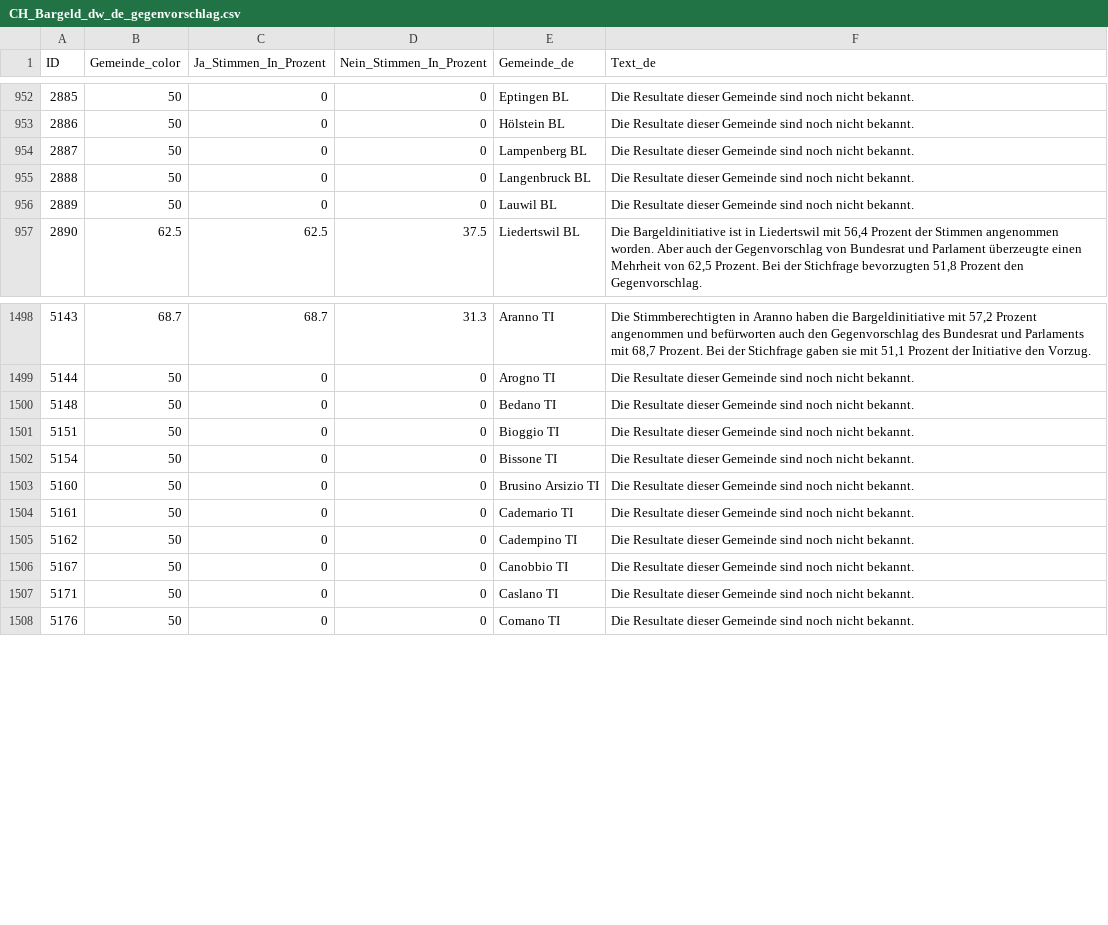
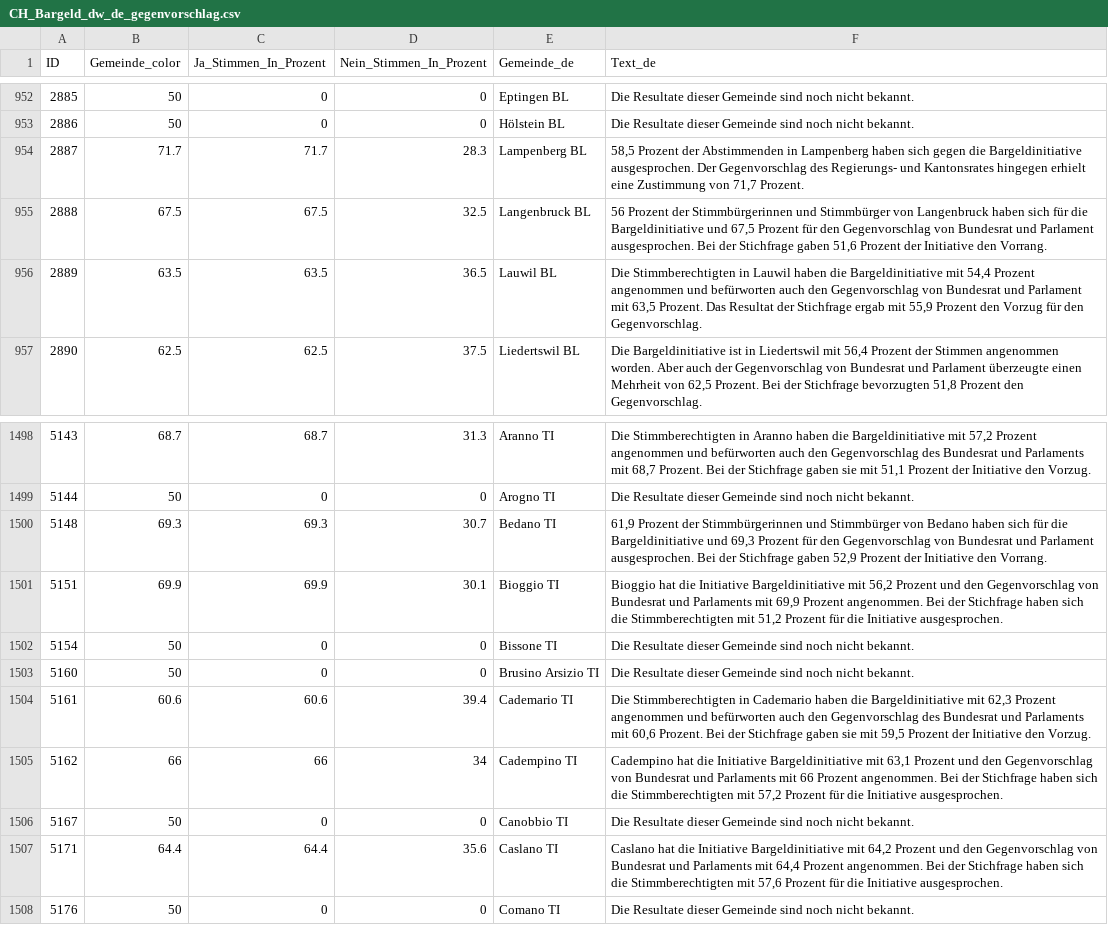
Before and after one commit to awp-finanznachrichten/lena_maerz2026, a CSV file: Output_Switzerland/CH_Bargeld_dw_de_gegenvorschlag.csv, drawn as a sheet; only a part is shown, gaps mark what is left out; the diff covers the shown part only.

```diff
--- a/Output_Switzerland/CH_Bargeld_dw_de_gegenvorschlag.csv
+++ b/Output_Switzerland/CH_Bargeld_dw_de_gegenvorschlag.csv
@@ -953,5 +953,5 @@
 2886,50,0,0,"Hölstein BL","Die Resultate dieser Gemeinde sind noch nicht bekannt."
-2887,50,0,0,"Lampenberg BL","Die Resultate dieser Gemeinde sind noch nicht bekannt."
-2888,50,0,0,"Langenbruck BL","Die Resultate dieser Gemeinde sind noch nicht bekannt."
-2889,50,0,0,"Lauwil BL","Die Resultate dieser Gemeinde sind noch nicht bekannt."
+2887,71.7,71.7,28.3,"Lampenberg BL","58,5 Prozent der Abstimmenden in Lampenberg haben sich gegen die Bargeldinitiative ausgesprochen. Der Gegenvorschlag des Regierungs- und Kantonsrates hingegen erhielt eine Zustimmung von 71,7 Prozent."
+2888,67.5,67.5,32.5,"Langenbruck BL","56 Prozent der Stimmbürgerinnen und Stimmbürger von Langenbruck haben sich für die Bargeldinitiative und 67,5 Prozent für den Gegenvorschlag von Bundesrat und Parlament ausgesprochen. Bei der Stichfrage gaben 51,6 Prozent der Initiative den Vorrang."
+2889,63.5,63.5,36.5,"Lauwil BL","Die Stimmberechtigten in Lauwil haben die Bargeldinitiative mit 54,4 Prozent angenommen und befürworten auch den Gegenvorschlag von Bundesrat und Parlament mit 63,5 Prozent. Das Resultat der Stichfrage ergab mit 55,9 Prozent den Vorzug für den Gegenvorschlag."
 2890,62.5,62.5,37.5,"Liedertswil BL","Die Bargeldinitiative ist in Liedertswil mit 56,4 Prozent der Stimmen angenommen worden. Aber auch der Gegenvorschlag von Bundesrat und Parlament überzeugte einen Mehrheit von 62,5 Prozent. Bei der Stichfrage bevorzugten 51,8 Prozent den Gegenvorschlag."
@@ -1499,10 +1499,10 @@
 5144,50,0,0,"Arogno TI","Die Resultate dieser Gemeinde sind noch nicht bekannt."
-5148,50,0,0,"Bedano TI","Die Resultate dieser Gemeinde sind noch nicht bekannt."
-5151,50,0,0,"Bioggio TI","Die Resultate dieser Gemeinde sind noch nicht bekannt."
+5148,69.3,69.3,30.7,"Bedano TI","61,9 Prozent der Stimmbürgerinnen und Stimmbürger von Bedano haben sich für die Bargeldinitiative und 69,3 Prozent für den Gegenvorschlag von Bundesrat und Parlament ausgesprochen. Bei der Stichfrage gaben 52,9 Prozent der Initiative den Vorrang."
+5151,69.9,69.9,30.1,"Bioggio TI","Bioggio hat die Initiative Bargeldinitiative mit 56,2 Prozent und den Gegenvorschlag von Bundesrat und Parlaments mit 69,9 Prozent angenommen. Bei der Stichfrage haben sich die Stimmberechtigten mit 51,2 Prozent für die Initiative ausgesprochen."
 5154,50,0,0,"Bissone TI","Die Resultate dieser Gemeinde sind noch nicht bekannt."
 5160,50,0,0,"Brusino Arsizio TI","Die Resultate dieser Gemeinde sind noch nicht bekannt."
-5161,50,0,0,"Cademario TI","Die Resultate dieser Gemeinde sind noch nicht bekannt."
-5162,50,0,0,"Cadempino TI","Die Resultate dieser Gemeinde sind noch nicht bekannt."
+5161,60.6,60.6,39.4,"Cademario TI","Die Stimmberechtigten in Cademario haben die Bargeldinitiative mit 62,3 Prozent angenommen und befürworten auch den Gegenvorschlag des Bundesrat und Parlaments mit 60,6 Prozent. Bei der Stichfrage gaben sie mit 59,5 Prozent der Initiative den Vorzug."
+5162,66,66,34,"Cadempino TI","Cadempino hat die Initiative Bargeldinitiative mit 63,1 Prozent und den Gegenvorschlag von Bundesrat und Parlaments mit 66 Prozent angenommen. Bei der Stichfrage haben sich die Stimmberechtigten mit 57,2 Prozent für die Initiative ausgesprochen."
 5167,50,0,0,"Canobbio TI","Die Resultate dieser Gemeinde sind noch nicht bekannt."
-5171,50,0,0,"Caslano TI","Die Resultate dieser Gemeinde sind noch nicht bekannt."
+5171,64.4,64.4,35.6,"Caslano TI","Caslano hat die Initiative Bargeldinitiative mit 64,2 Prozent und den Gegenvorschlag von Bundesrat und Parlaments mit 64,4 Prozent angenommen. Bei der Stichfrage haben sich die Stimmberechtigten mit 57,6 Prozent für die Initiative ausgesprochen."
 5176,50,0,0,"Comano TI","Die Resultate dieser Gemeinde sind noch nicht bekannt."
```
Also changed, not shown: 60 edited cells elsewhere in this file, Output_Switzerland/CH_Bargeld_dw_de_initiative.csv, Output_Switzerland/CH_Bargeld_dw_de_overview.csv, 52 other files.
